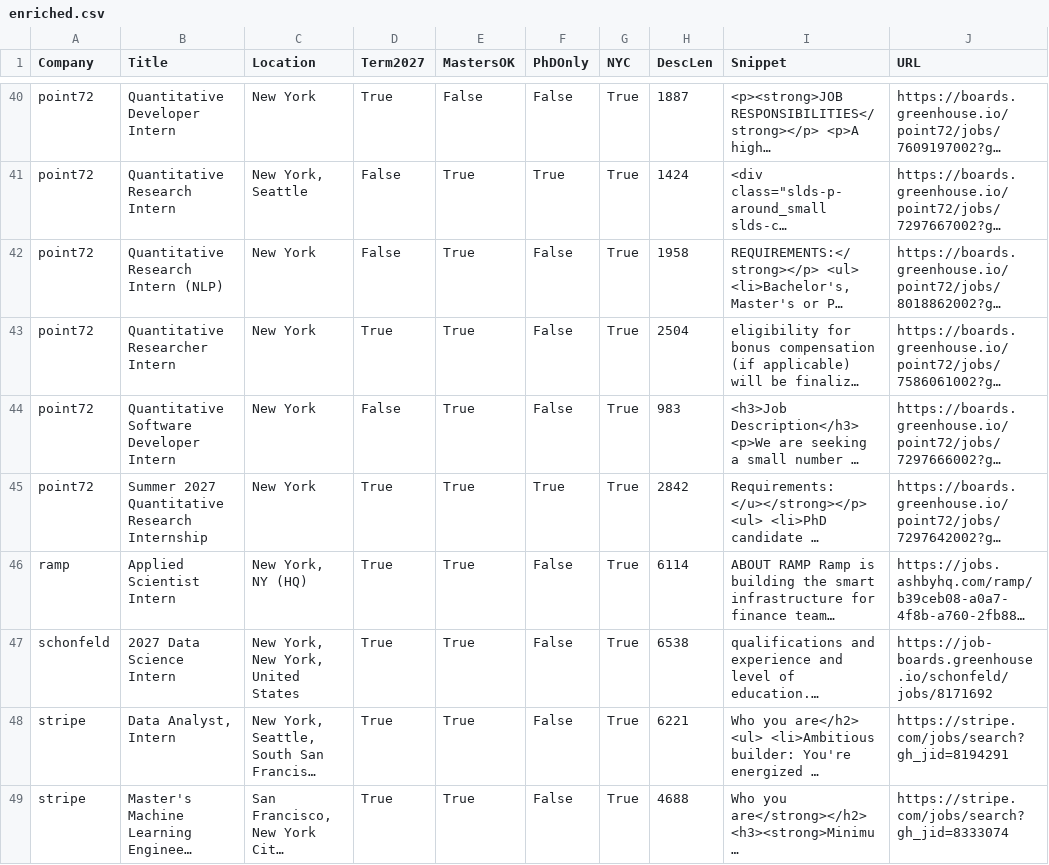
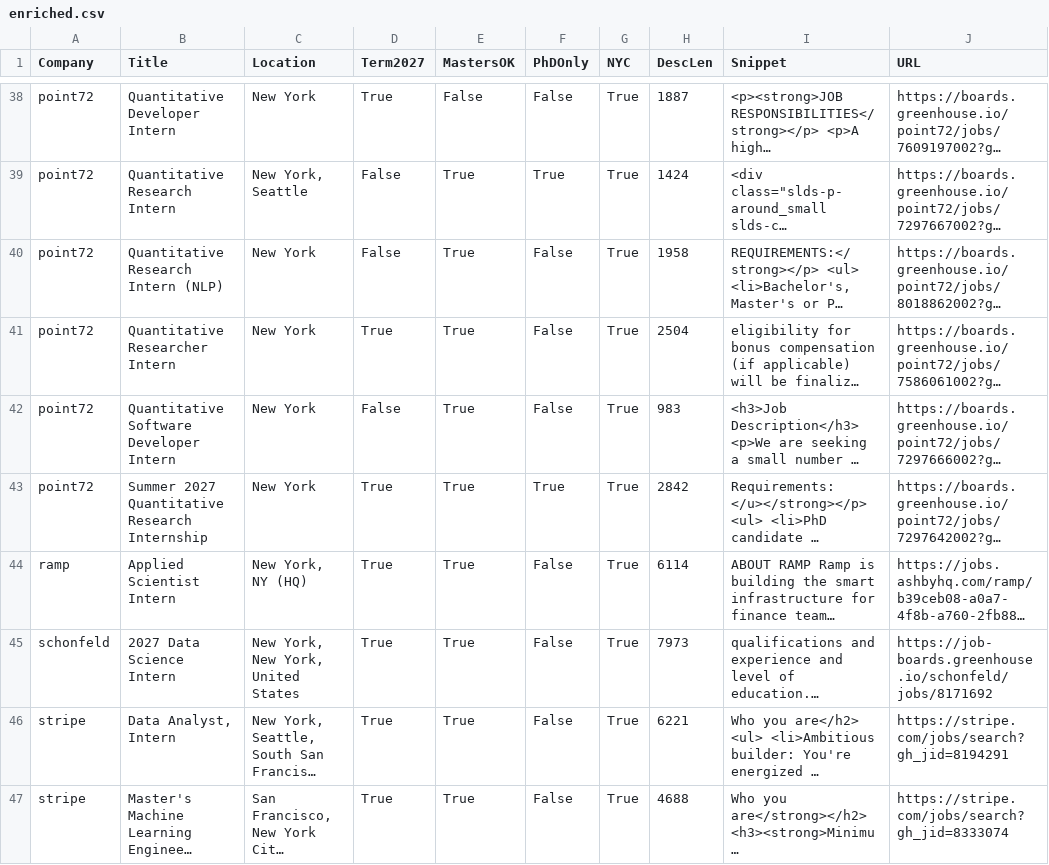
Before and after one commit to javitorres88/summer-2027-ds-internships-nyc, a CSV file: data/enriched.csv, drawn as a sheet; only a part is shown, gaps mark what is left out; long unchanged cells end in …; addresses are those after the commit; the diff covers the shown part only; the diff names each change by its address in the sheet, - before the commit and + after, or states it on an @@ line.

```diff
--- a/data/enriched.csv
+++ b/data/enriched.csv
-H45 (DescLen): 6538
+H45 (DescLen): 7973
```
Also changed, not shown: 1 added row and 3 removed rows elsewhere in this file, data/internships.csv, 1 other file.
